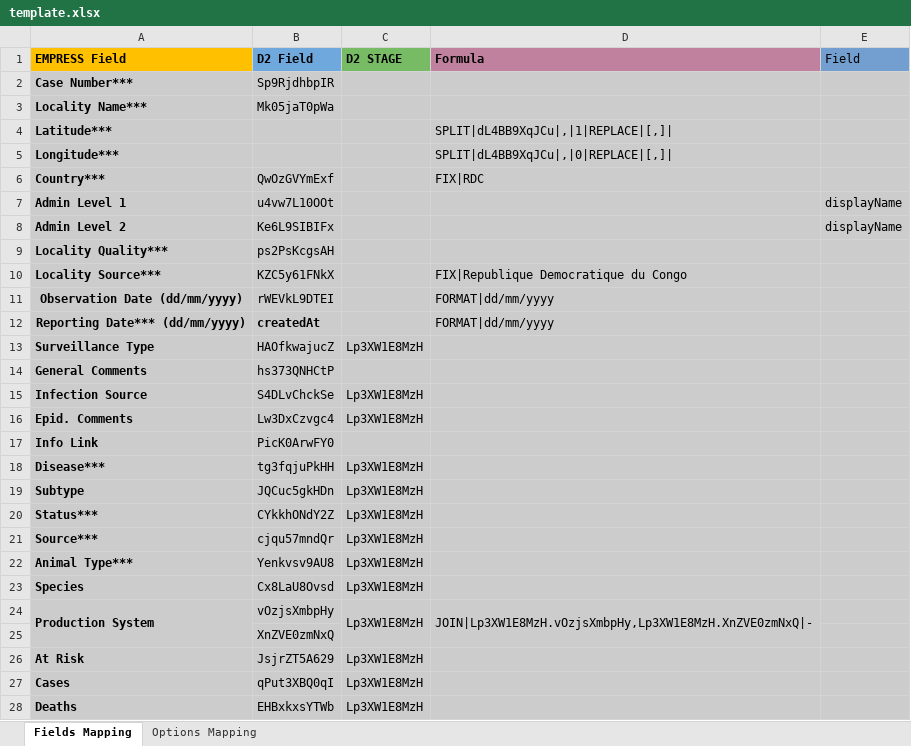
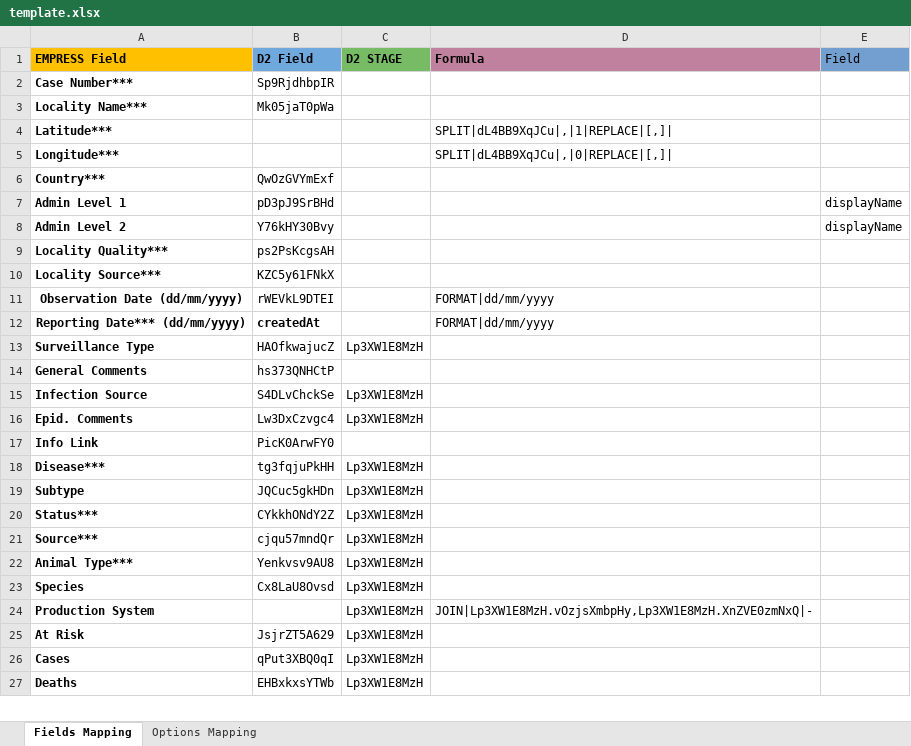
Before and after one commit to HISPWCA/Data-Extractor, an Excel workbook: public/template.xlsx, sheet Fields Mapping, drawn as a sheet; only a part is shown; values as stored, in another font and other column widths than the file's, no borders; removed rows and columns are numbered as before the commit, all else as after; the diff covers the shown part only; the diff names each change by its address in the sheet, - before the commit and + after, or states it on an @@ line.

```diff
--- a/public/template.xlsx (sheet Fields Mapping)
+++ b/public/template.xlsx (sheet Fields Mapping)
-A2:E24 fill: #CCCCCC
+A2:E24 fill: none
-D6 (Formula): FIX|RDC
+D6 (Formula): (empty)
-B7 (D2 Field): u4vw7L10OOt
+B7 (D2 Field): pD3pJ9SrBHd
-B8 (D2 Field): Ke6L9SIBIFx
+B8 (D2 Field): Y76kHY30Bvy
-D10 (Formula): FIX|Republique Democratique du Congo
+D10 (Formula): (empty)
-A24:A25 merged
-B24 (D2 Field): vOzjsXmbpHy
+B24 (D2 Field): (empty)
-C24:C25 merged
-D24:D25 merged
-row 25:  | XnZVE0zmNxQ
-A25:E27 fill: #CCCCCC
+A25:E27 fill: none
```
Also changed, not shown: 4 added rows, 1 edited cell and cell formats elsewhere in this sheet, 2 other files.
